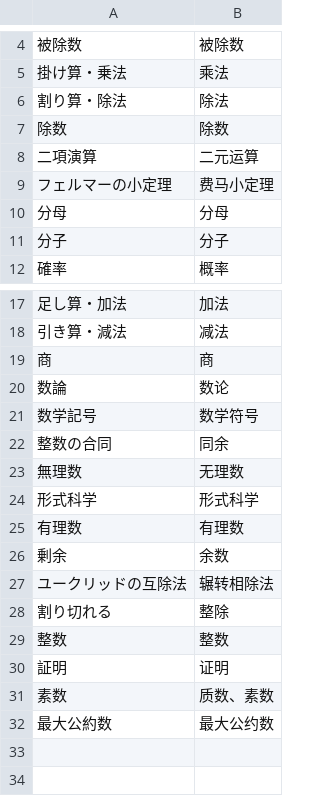
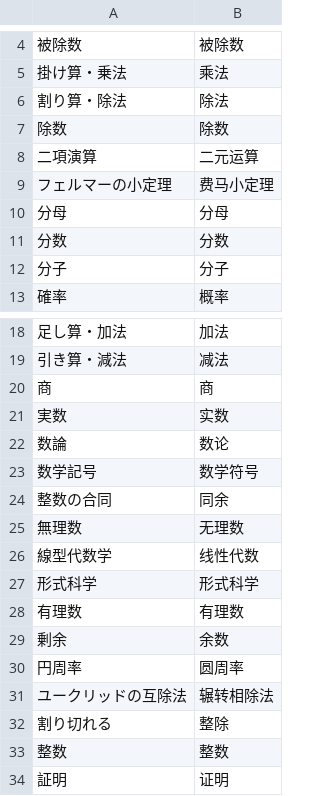
Before and after one commit to xfq/glossary, a CSV file: maths/ja.csv, drawn as a sheet; only a part is shown, gaps mark what is left out; the shorter side is filled out with more unchanged rows; the diff names each change by its address in the sheet, - before the commit and + after, or states it on an @@ line.

Commit message:
Add more math terms and symbols

```diff
--- a/maths/ja.csv
+++ b/maths/ja.csv
+row 11: 分数 | 分数
+row 21: 実数 | 实数
+row 26: 線型代数学 | 线性代数
+row 30: 円周率 | 圆周率
```
Also changed, not shown: 1 other file.
